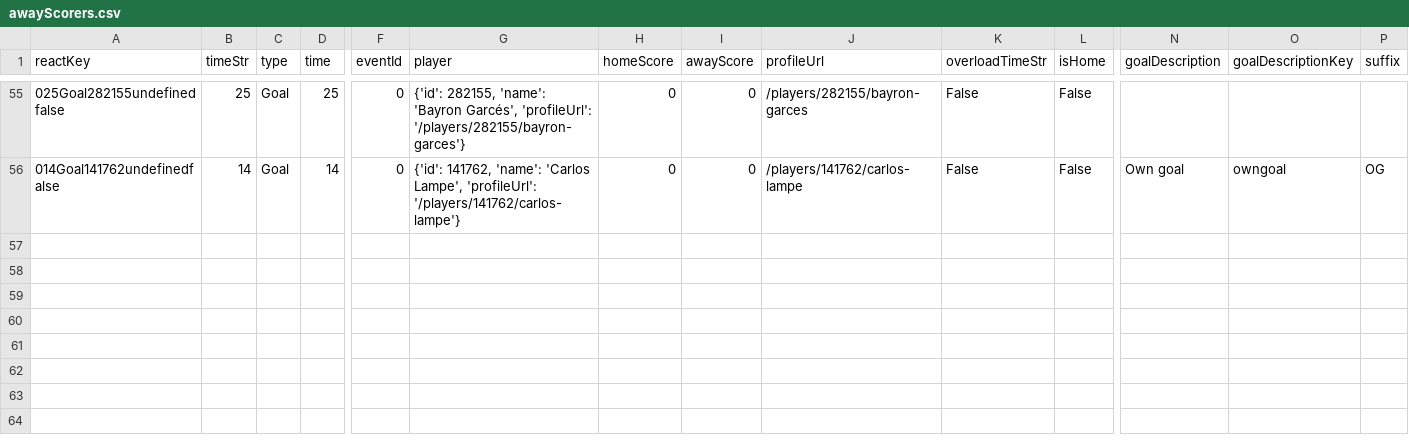
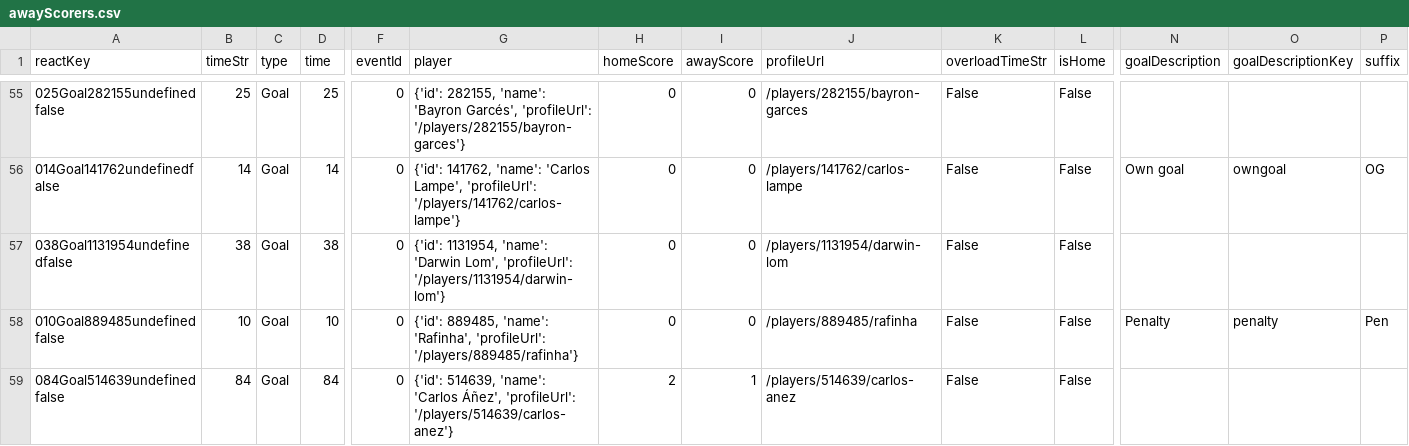
Before and after one commit to bolaxel/fut-bol, a CSV file: goals/csv/awayScorers.csv, drawn as a sheet; only a part is shown, gaps mark what is left out; rows hold the shown columns only; the diff names each change by its address in the sheet, - before the commit and + after, or states it on an @@ line.

Commit message:
oriente guabira round 7

```diff
--- a/goals/csv/awayScorers.csv
+++ b/goals/csv/awayScorers.csv
+row 57: 038Goal1131954undefinedfalse | 38 | Goal | 38 | 0 | {'id': 1131954, 'name': 'Darwin Lom', 'profileUrl': '/players/1131954/darwin-lom'} | 0 | 0 | /players/1131954/darwin-lom | False | False
+row 58: 010Goal889485undefinedfalse | 10 | Goal | 10 | 0 | {'id': 889485, 'name': 'Rafinha', 'profileUrl': '/players/889485/rafinha'} | 0 | 0 | /players/889485/rafinha | False | False | Penalty | penalty | Pen
+row 59: 084Goal514639undefinedfalse | 84 | Goal | 84 | 0 | {'id': 514639, 'name': 'Carlos Áñez', 'profileUrl': '/players/514639/carlos-anez'} | 2 | 1 | /players/514639/carlos-anez | False | False
```
Also changed, not shown: goals/csv/homeScorers.csv, matchStats/csv/fotmob_match_stats.csv, 4 other files.
